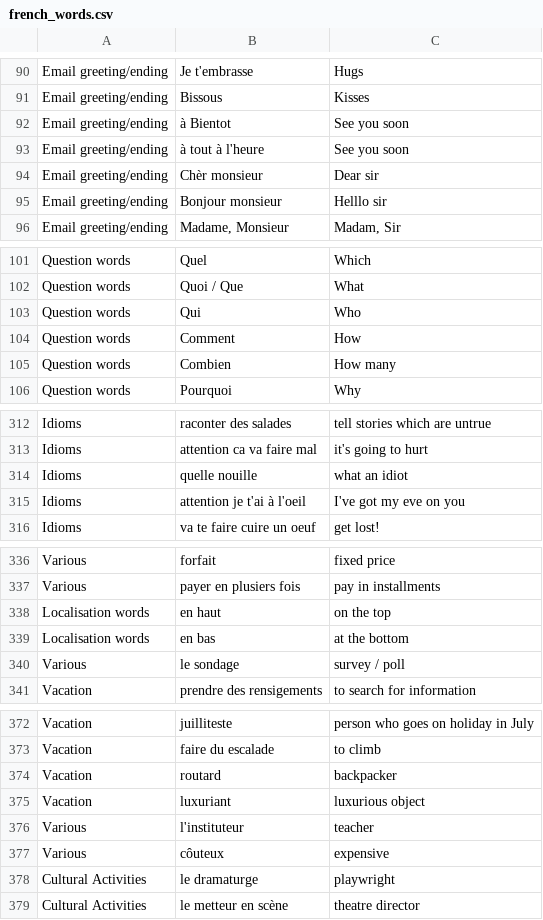
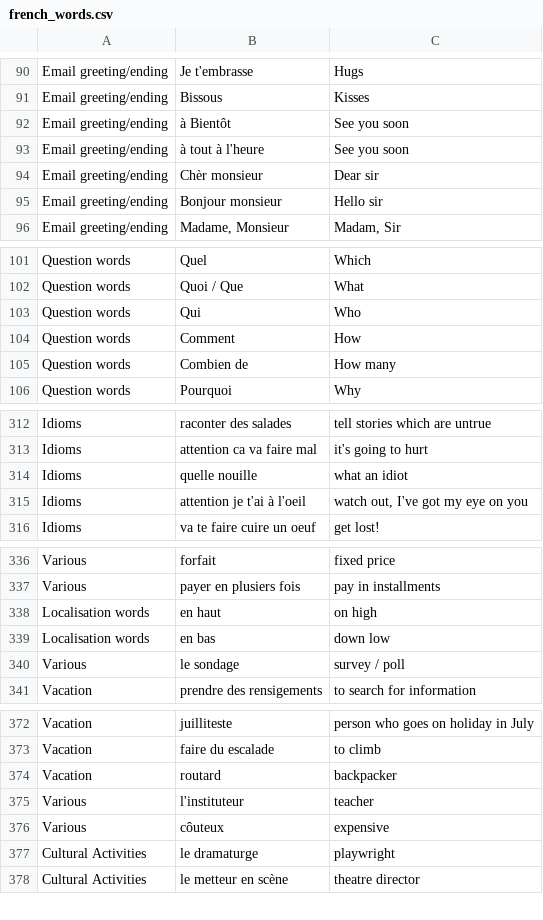
Before and after one commit to ec101/LearnFrench, a CSV file: app/src/main/assets/french_words.csv, drawn as a sheet; only a part is shown, gaps mark what is left out; the diff covers the shown part only.

```diff
--- a/app/src/main/assets/french_words.csv
+++ b/app/src/main/assets/french_words.csv
@@ -91,6 +91,6 @@ Email greeting/ending,Je t'embrasse,Hugs
 Email greeting/ending,Bissous,Kisses
-Email greeting/ending,à Bientot,See you soon
+Email greeting/ending,à Bientôt,See you soon
 Email greeting/ending,à tout à l'heure,See you soon
 Email greeting/ending,Chèr monsieur,Dear sir
-Email greeting/ending,Bonjour monsieur,Helllo sir
+Email greeting/ending,Bonjour monsieur,Hello sir
 Email greeting/ending,"Madame, Monsieur","Madam, Sir"
@@ -104,3 +104,3 @@ Question words,Qui,Who
 Question words,Comment,How
-Question words,Combien,How many
+Question words,Combien de,How many
 Question words,Pourquoi,Why
@@ -314,3 +314,3 @@ Idioms,attention ca va faire mal,it's going to hurt
 Idioms,quelle nouille,what an idiot
-Idioms,attention je t'ai à l'oeil,I've got my eve on you
+Idioms,attention je t'ai à l'oeil,"watch out, I've got my eye on you"
 Idioms,va te faire cuire un oeuf,get lost!
@@ -337,4 +337,4 @@ Various,forfait,fixed price
 Various,payer en plusiers fois,pay in installments
-Localisation words,en haut,on the top
-Localisation words,en bas,at the bottom
+Localisation words,en haut,on high
+Localisation words,en bas,down low
 Various,le sondage,survey / poll
@@ -374,3 +374,2 @@ Vacation,faire du escalade,to climb
 Vacation,routard,backpacker
-Vacation,luxuriant,luxurious object
 Various,l'instituteur,teacher
```
Also changed, not shown: 53 added rows and 1 edited cell elsewhere in this file, 2 other files.
